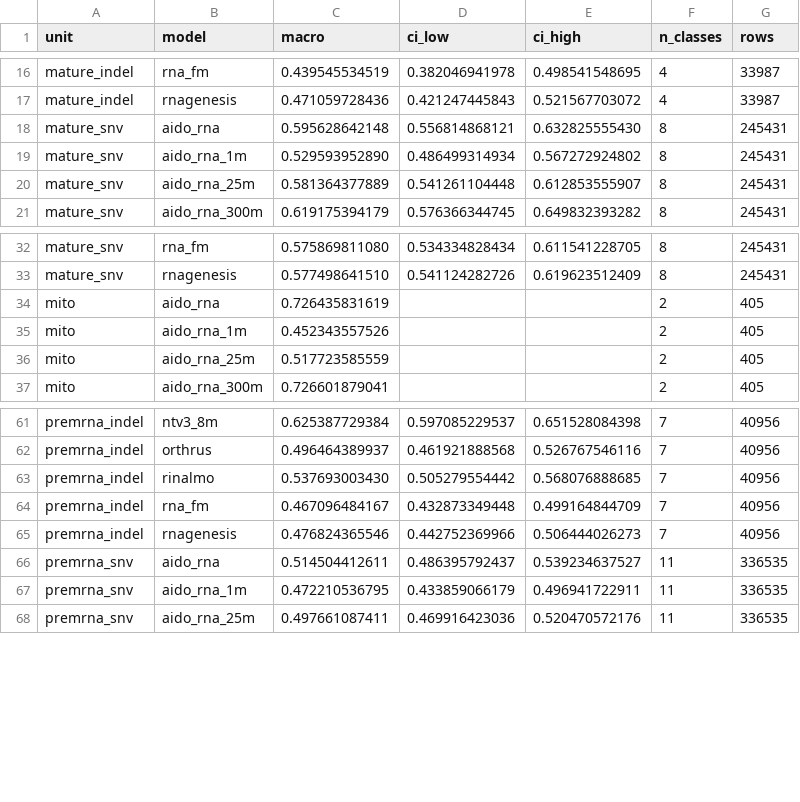
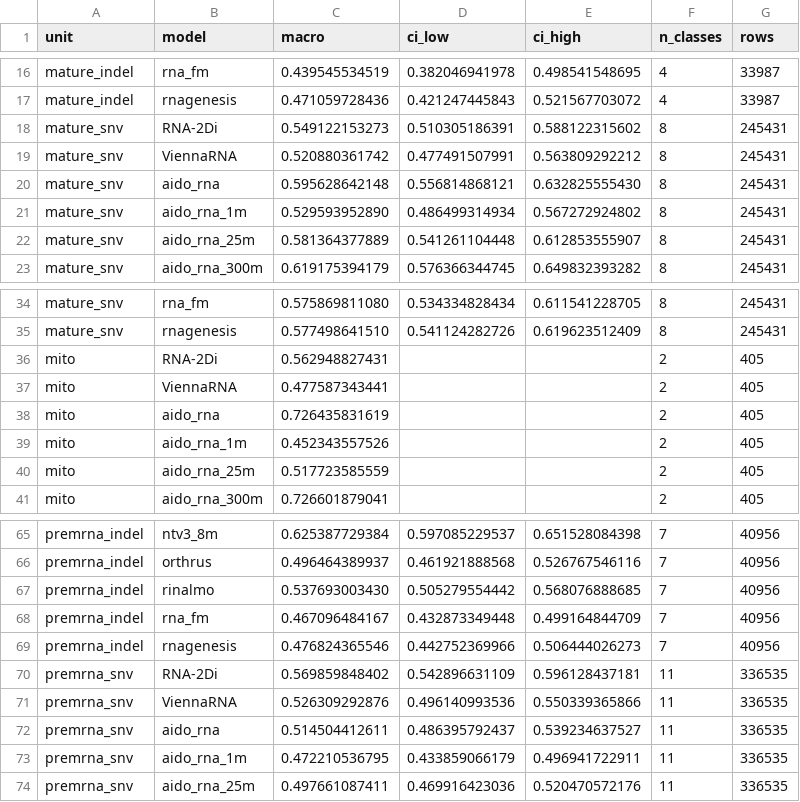
Before and after one commit to MarksLab-DasLab/RNAGym, a CSV file: leaderboard/clinical/units.csv, drawn as a sheet; only a part is shown, gaps mark what is left out; the diff names each change by its address in the sheet, - before the commit and + after, or states it on an @@ line.

```diff
--- a/leaderboard/clinical/units.csv
+++ b/leaderboard/clinical/units.csv
+row 18: mature_snv | RNA-2Di | 0.549122153273 | 0.510305186391 | 0.588122315602 | 8 | 245431
+row 19: mature_snv | ViennaRNA | 0.520880361742 | 0.477491507991 | 0.563809292212 | 8 | 245431
+row 36: mito | RNA-2Di | 0.562948827431 |  |  | 2 | 405
+row 37: mito | ViennaRNA | 0.477587343441 |  |  | 2 | 405
+row 70: premrna_snv | RNA-2Di | 0.569859848402 | 0.542896631109 | 0.596128437181 | 11 | 336535
+row 71: premrna_snv | ViennaRNA | 0.526309292876 | 0.496140993536 | 0.550339365866 | 11 | 336535
```
Also changed, not shown: leaderboard/clinical/classes.csv, leaderboard/clinical/leaderboard.csv, 12 other files.
